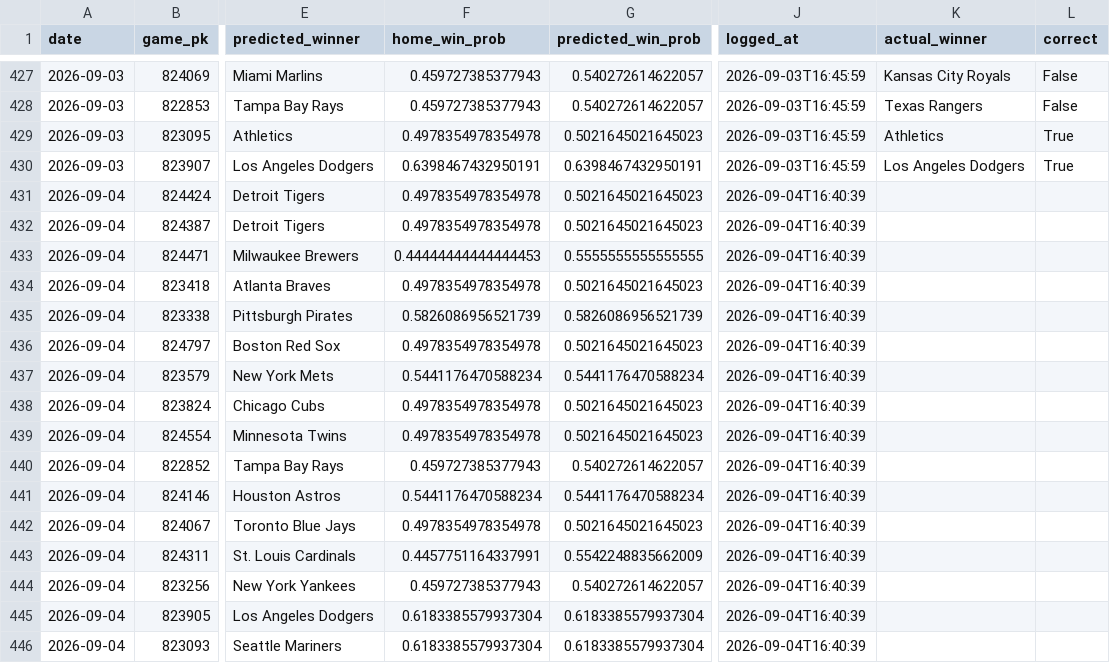
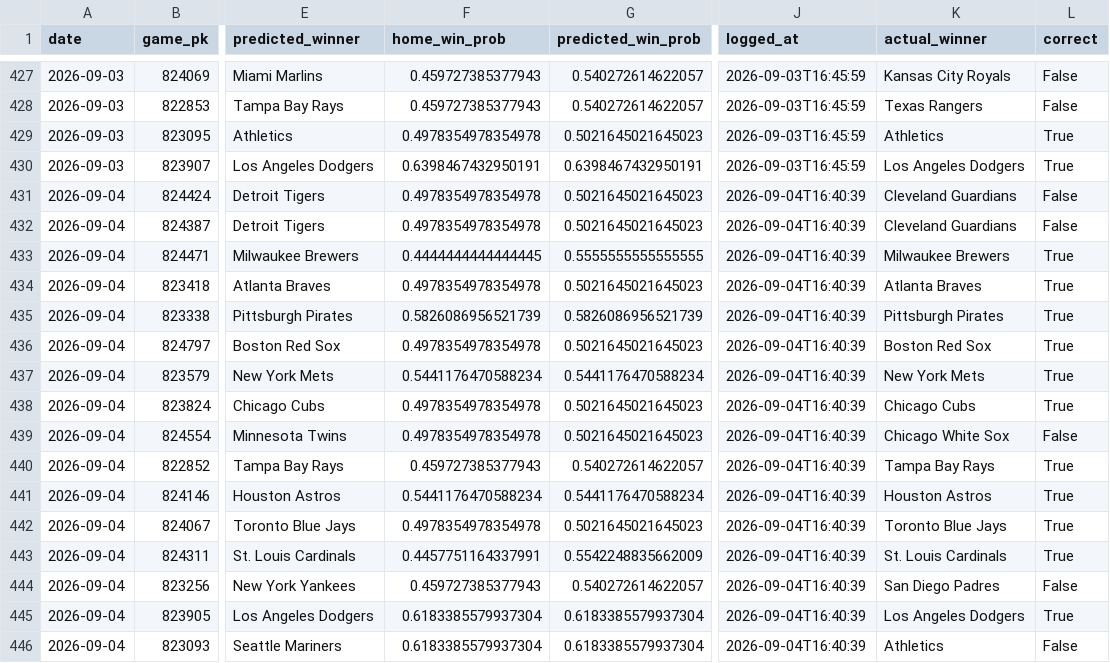
Before and after one commit to jackgoad05-afk/mlb-k-props, a CSV file: output/ml_predictions_ledger.csv, drawn as a sheet; only a part is shown, gaps mark what is left out; the diff names each change by its address in the sheet, - before the commit and + after, or states it on an @@ line.

```diff
--- a/output/ml_predictions_ledger.csv
+++ b/output/ml_predictions_ledger.csv
-K431:K432 (actual_winner): (empty)
+K431:K432 (actual_winner): Cleveland Guardians
-L431:L432 (correct): (empty)
+L431:L432 (correct): False
-F433 (home_win_prob): 0.44444444444444453
+F433 (home_win_prob): 0.4444444444444445
-K433 (actual_winner): (empty)
+K433 (actual_winner): Milwaukee Brewers
-L433:L438 (correct): (empty)
+L433:L438 (correct): True
-K434 (actual_winner): (empty)
+K434 (actual_winner): Atlanta Braves
-K435 (actual_winner): (empty)
+K435 (actual_winner): Pittsburgh Pirates
-K436 (actual_winner): (empty)
+K436 (actual_winner): Boston Red Sox
-K437 (actual_winner): (empty)
+K437 (actual_winner): New York Mets
-K438 (actual_winner): (empty)
+K438 (actual_winner): Chicago Cubs
-K439 (actual_winner): (empty)
+K439 (actual_winner): Chicago White Sox
-L439 (correct): (empty)
+L439 (correct): False
-K440 (actual_winner): (empty)
+K440 (actual_winner): Tampa Bay Rays
-L440:L443 (correct): (empty)
+L440:L443 (correct): True
-K441 (actual_winner): (empty)
+K441 (actual_winner): Houston Astros
-K442 (actual_winner): (empty)
+K442 (actual_winner): Toronto Blue Jays
-K443 (actual_winner): (empty)
+K443 (actual_winner): St. Louis Cardinals
-K444 (actual_winner): (empty)
+K444 (actual_winner): San Diego Padres
-L444 (correct): (empty)
+L444 (correct): False
-K445 (actual_winner): (empty)
+K445 (actual_winner): Los Angeles Dodgers
-L445 (correct): (empty)
+L445 (correct): True
-K446 (actual_winner): (empty)
+K446 (actual_winner): Athletics
-L446 (correct): (empty)
+L446 (correct): False
```
Also changed, not shown: data/raw/pitcher_gamelogs_2026.csv, output/ks_paper_ledger.csv, 1 other file.
